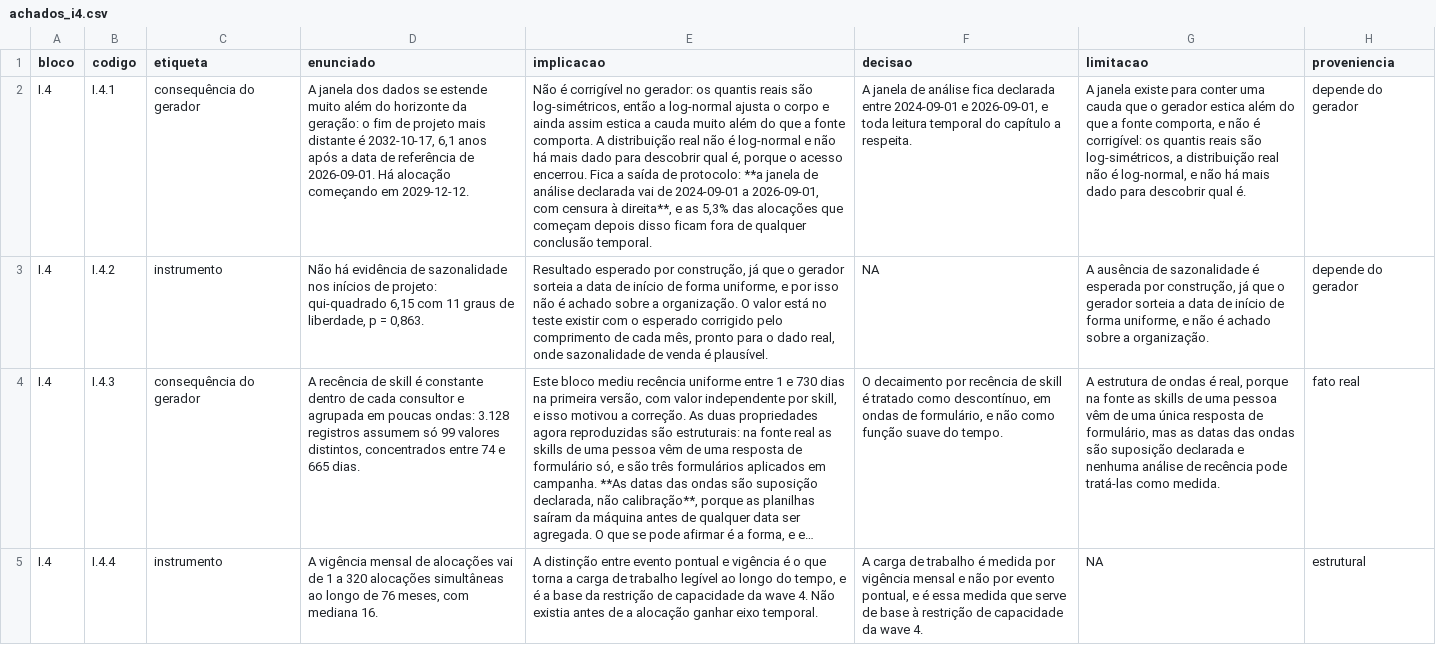
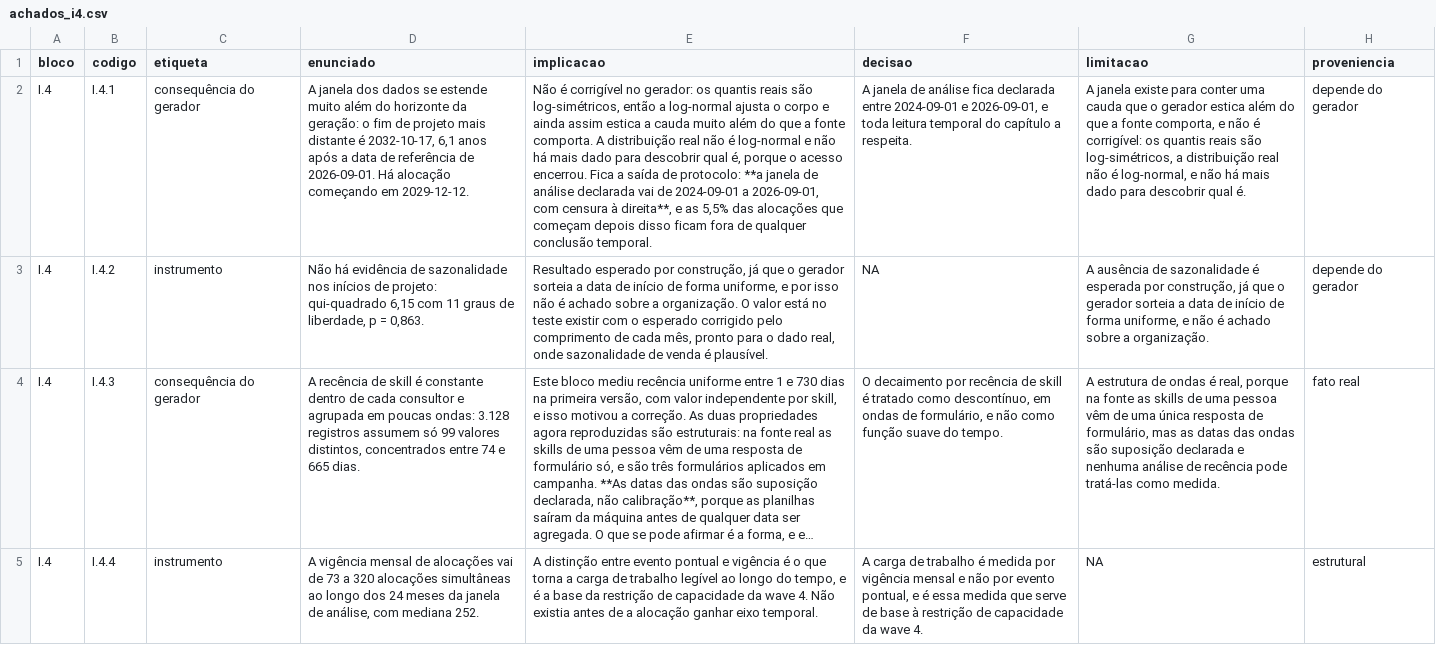
Before and after one commit to rafamesqm/allocation-framework, a CSV file: outputs/tables/achados_i4.csv, drawn as a sheet; long unchanged cells end in …; the diff names each change by its address in the sheet, - before the commit and + after, or states it on an @@ line.

```diff
--- a/outputs/tables/achados_i4.csv
+++ b/outputs/tables/achados_i4.csv
-E2 (implicacao): …e as 5,3% das alocações…
+E2 (implicacao): …e as 5,5% das alocações…
-D5 (enunciado): …vai de 1 a 320 alocações simultâneas ao longo de 76 meses, com mediana 16.
+D5 (enunciado): …vai de 73 a 320 alocações simultâneas ao longo dos 24 meses da janela de análise, com mediana 252.
```
Also changed, not shown: outputs/tables/achados_i2.csv, outputs/tables/achados_ii7.csv, 41 other files.
